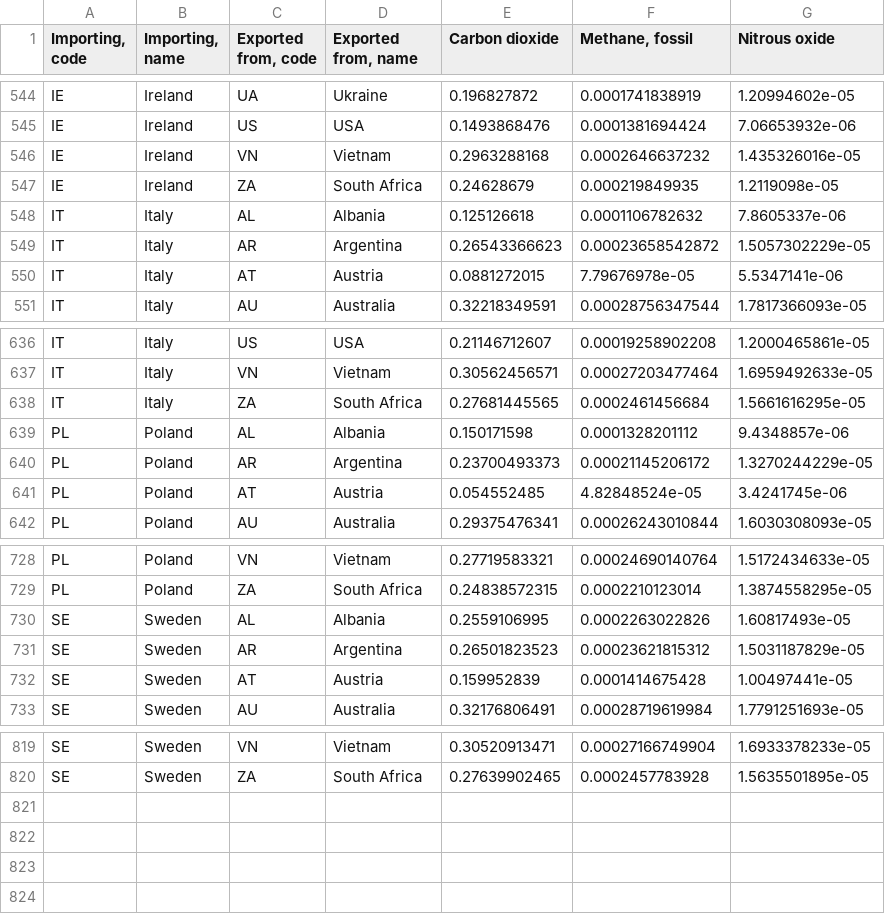
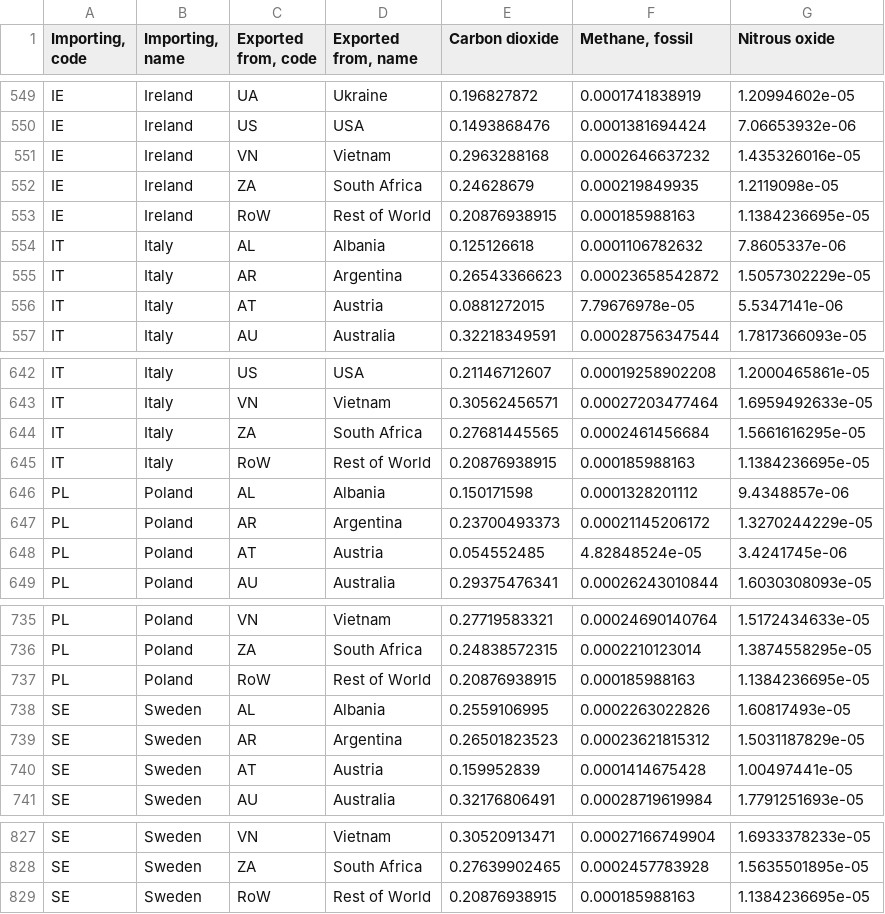
Before and after one commit to SLU-foodsystems/safad, a CSV file: src/default-input-files/SAFAD IEF Transport.csv, drawn as a sheet; only a part is shown, gaps mark what is left out; the diff covers the shown part only; the diff names each change by its address in the sheet, - before the commit and + after, or states it on an @@ line.

```diff
--- a/src/default-input-files/SAFAD IEF Transport.csv
+++ b/src/default-input-files/SAFAD IEF Transport.csv
+row 553: IE | Ireland | RoW | Rest of World | 0.20876938915 | 0.000185988163 | 1.1384236695e-05
+row 645: IT | Italy | RoW | Rest of World | 0.20876938915 | 0.000185988163 | 1.1384236695e-05
+row 737: PL | Poland | RoW | Rest of World | 0.20876938915 | 0.000185988163 | 1.1384236695e-05
+row 829: SE | Sweden | RoW | Rest of World | 0.20876938915 | 0.000185988163 | 1.1384236695e-05
```
Also changed, not shown: 5 added rows elsewhere in this file, 1 other file.
